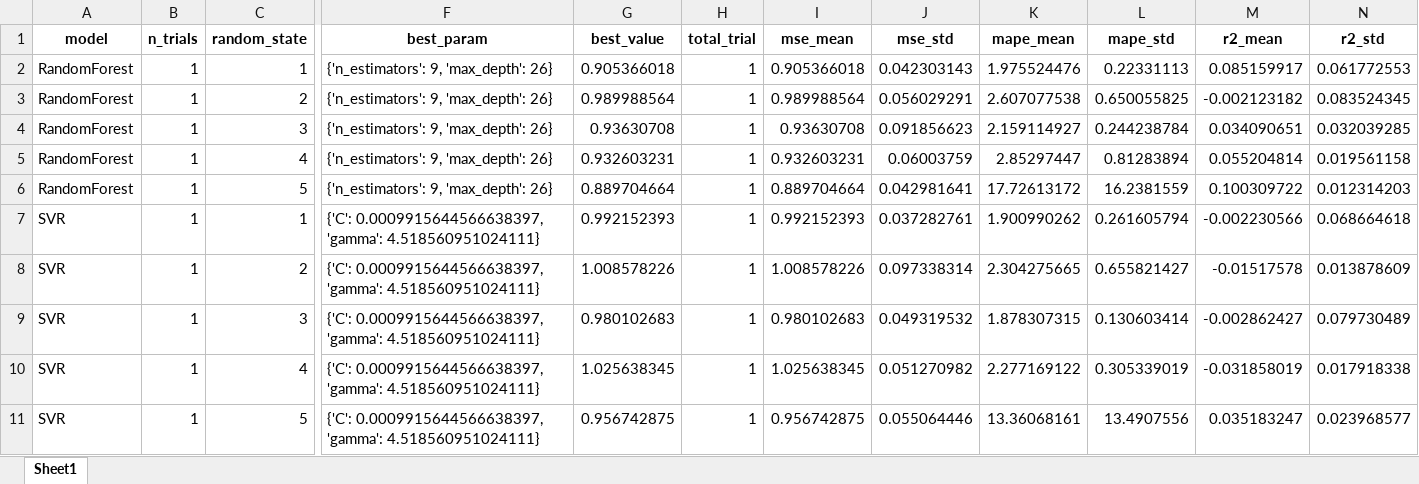
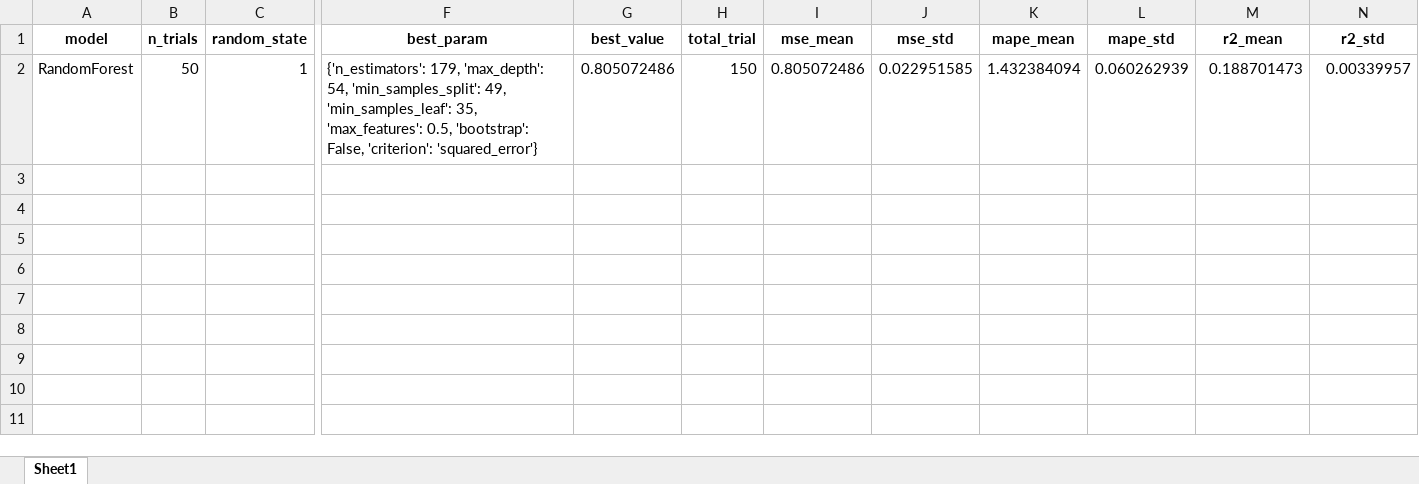
Before and after one commit to warisa-cmu/weld-ml, an Excel workbook: src/P03_run_diff_sigma/T05_ml_auto_optuna/S01_hyperparam_search.xlsx, sheet Sheet1, drawn as a sheet; only a part is shown, gaps mark what is left out; values as stored, in another font and other column widths than the file's, no borders; rows hold the shown columns only; the diff names each change by its address in the sheet, - before the commit and + after, or states it on an @@ line.

```diff
--- a/src/P03_run_diff_sigma/T05_ml_auto_optuna/S01_hyperparam_search.xlsx (sheet Sheet1)
+++ b/src/P03_run_diff_sigma/T05_ml_auto_optuna/S01_hyperparam_search.xlsx (sheet Sheet1)
-B2 (n_trials): 1
+B2 (n_trials): 50
-F2 (best_param): {'n_estimators': 9, 'max_depth': 26}
+F2 (best_param): {'n_estimators': 179, 'max_depth': 54, 'min_samples_split': 49, 'min_samples_leaf': 35, 'max_features': 0.5, 'bootstrap': False, 'criterion': 'squared_error'}
-G2 (best_value): 0.905366018
+G2 (best_value): 0.805072486
-H2 (total_trial): 1
+H2 (total_trial): 150
-I2 (mse_mean): 0.905366018
+I2 (mse_mean): 0.805072486
-J2 (mse_std): 0.042303143
+J2 (mse_std): 0.022951585
-K2 (mape_mean): 1.975524476
+K2 (mape_mean): 1.432384094
-L2 (mape_std): 0.22331113
+L2 (mape_std): 0.060262939
-M2 (r2_mean): 0.085159917
+M2 (r2_mean): 0.188701473
-N2 (r2_std): 0.061772553
+N2 (r2_std): 0.00339957
-row 3: RandomForest | 1 | 2 | {'n_estimators': 9, 'max_depth': 26} | 0.989988564 | 1 | 0.989988564 | 0.056029291 | 2.607077538 | 0.650055825 | -0.002123182 | 0.083524345
-row 4: RandomForest | 1 | 3 | {'n_estimators': 9, 'max_depth': 26} | 0.93630708 | 1 | 0.93630708 | 0.091856623 | 2.159114927 | 0.244238784 | 0.034090651 | 0.032039285
-row 5: RandomForest | 1 | 4 | {'n_estimators': 9, 'max_depth': 26} | 0.932603231 | 1 | 0.932603231 | 0.06003759 | 2.85297447 | 0.81283894 | 0.055204814 | 0.019561158
-row 6: RandomForest | 1 | 5 | {'n_estimators': 9, 'max_depth': 26} | 0.889704664 | 1 | 0.889704664 | 0.042981641 | 17.72613172 | 16.2381559 | 0.100309722 | 0.012314203
-row 7: SVR | 1 | 1 | {'C': 0.0009915644566638397, 'gamma': 4.518560951024111} | 0.992152393 | 1 | 0.992152393 | 0.037282761 | 1.900990262 | 0.261605794 | -0.002230566 | 0.068664618
-row 8: SVR | 1 | 2 | {'C': 0.0009915644566638397, 'gamma': 4.518560951024111} | 1.008578226 | 1 | 1.008578226 | 0.097338314 | 2.304275665 | 0.655821427 | -0.01517578 | 0.013878609
-row 9: SVR | 1 | 3 | {'C': 0.0009915644566638397, 'gamma': 4.518560951024111} | 0.980102683 | 1 | 0.980102683 | 0.049319532 | 1.878307315 | 0.130603414 | -0.002862427 | 0.079730489
-row 10: SVR | 1 | 4 | {'C': 0.0009915644566638397, 'gamma': 4.518560951024111} | 1.025638345 | 1 | 1.025638345 | 0.051270982 | 2.277169122 | 0.305339019 | -0.031858019 | 0.017918338
-row 11: SVR | 1 | 5 | {'C': 0.0009915644566638397, 'gamma': 4.518560951024111} | 0.956742875 | 1 | 0.956742875 | 0.055064446 | 13.36068161 | 13.4907556 | 0.035183247 | 0.023968577
```
Also changed, not shown: 4 other files.
